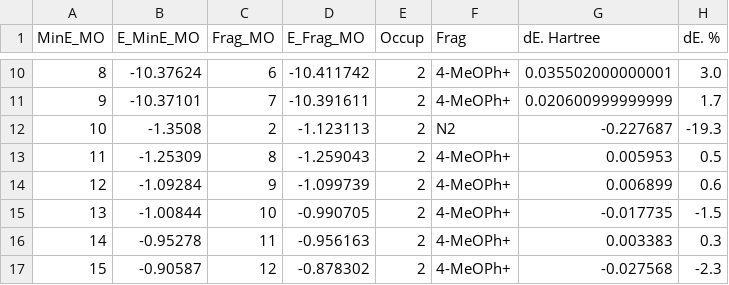
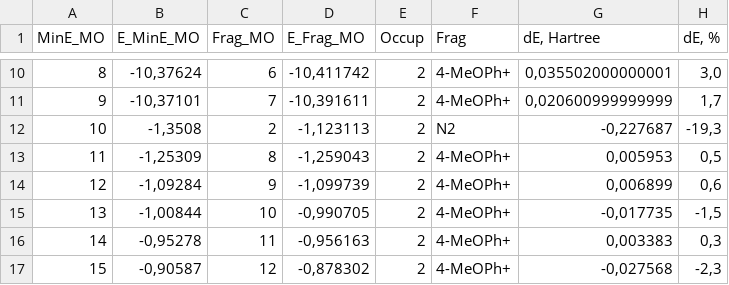
Before and after one commit to AlexanderBondarev/Molecular-Orbitals-Tracer, a CSV file: bin/4-MeO-Ph-N2+-MTMO-transform-exp.csv, drawn as a sheet; only a part is shown, gaps mark what is left out; the diff covers the shown part only.

```diff
--- a/bin/4-MeO-Ph-N2+-MTMO-transform-exp.csv
+++ b/bin/4-MeO-Ph-N2+-MTMO-transform-exp.csv
@@ -1 +1 @@
-MinE_MO; E_MinE_MO; Frag_MO; E_Frag_MO;Occup;Frag;dE. Hartree;dE. %
+MinE_MO; E_MinE_MO; Frag_MO; E_Frag_MO;Occup;Frag;dE, Hartree;dE, %
@@ -10,8 +10,8 @@ MinE_MO; E_MinE_MO; Frag_MO; E_Frag_MO;Occup;Frag;dE. Hartree;dE. %
-8;-10.37624;6;-10.411742;2; 4-MeOPh+;0.035502000000001;3.0
-9;-10.37101;7;-10.391611;2; 4-MeOPh+;0.020600999999999;1.7
-10;-1.3508;2;-1.123113;2; N2;-0.227687;-19.3
-11;-1.25309;8;-1.259043;2; 4-MeOPh+;0.005953;0.5
-12;-1.09284;9;-1.099739;2; 4-MeOPh+;0.006899;0.6
-13;-1.00844;10;-0.990705;2; 4-MeOPh+;-0.017735;-1.5
-14;-0.95278;11;-0.956163;2; 4-MeOPh+;0.003383;0.3
-15;-0.90587;12;-0.878302;2; 4-MeOPh+;-0.027568;-2.3
+8;-10,37624;6;-10,411742;2; 4-MeOPh+;0,035502000000001;3,0
+9;-10,37101;7;-10,391611;2; 4-MeOPh+;0,020600999999999;1,7
+10;-1,3508;2;-1,123113;2; N2;-0,227687;-19,3
+11;-1,25309;8;-1,259043;2; 4-MeOPh+;0,005953;0,5
+12;-1,09284;9;-1,099739;2; 4-MeOPh+;0,006899;0,6
+13;-1,00844;10;-0,990705;2; 4-MeOPh+;-0,017735;-1,5
+14;-0,95278;11;-0,956163;2; 4-MeOPh+;0,003383;0,3
+15;-0,90587;12;-0,878302;2; 4-MeOPh+;-0,027568;-2,3
```
Also changed, not shown: 2 added rows and 130 edited cells elsewhere in this file, bin/Ph-N2+-MTMO-transform-exp.csv, 4 other files.
